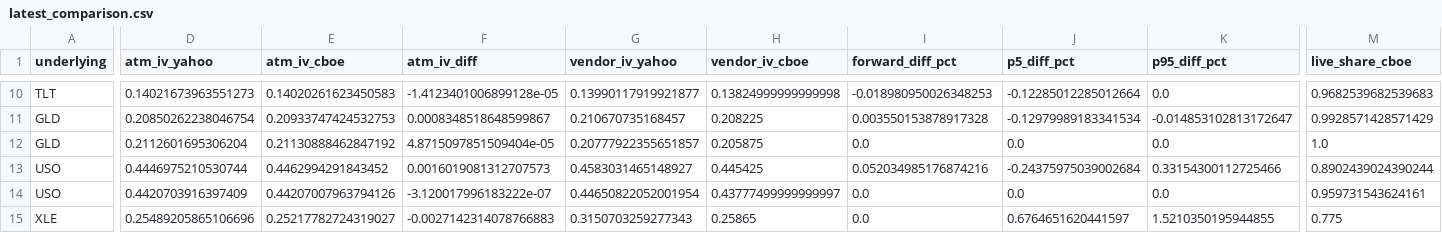
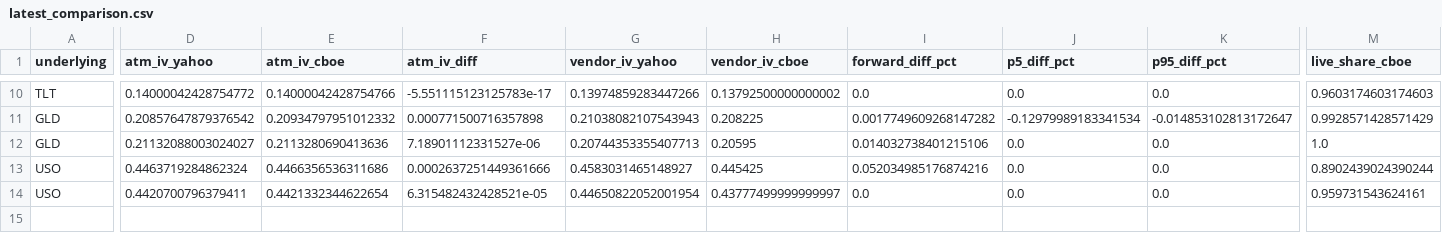
Before and after one commit to mailliw001/Market-Data-Cache-, a CSV file: data/options_cache/latest_comparison.csv, drawn as a sheet; only a part is shown, gaps mark what is left out; rows hold the shown columns only; the diff covers the shown part only; the diff names each change by its address in the sheet, - before the commit and + after, or states it on an @@ line.

```diff
--- a/data/options_cache/latest_comparison.csv
+++ b/data/options_cache/latest_comparison.csv
-D10 (atm_iv_yahoo): 0.14021673963551273
+D10 (atm_iv_yahoo): 0.14000042428754772
-E10 (atm_iv_cboe): 0.14020261623450583
+E10 (atm_iv_cboe): 0.14000042428754766
-F10 (atm_iv_diff): -1.4123401006899128e-05
+F10 (atm_iv_diff): -5.551115123125783e-17
-G10 (vendor_iv_yahoo): 0.13990117919921877
+G10 (vendor_iv_yahoo): 0.13974859283447266
-H10 (vendor_iv_cboe): 0.13824999999999998
+H10 (vendor_iv_cboe): 0.13792500000000002
-I10 (forward_diff_pct): -0.018980950026348253
+I10 (forward_diff_pct): 0.0
-J10 (p5_diff_pct): -0.12285012285012664
+J10 (p5_diff_pct): 0.0
-M10 (live_share_cboe): 0.9682539682539683
+M10 (live_share_cboe): 0.9603174603174603
-D11 (atm_iv_yahoo): 0.20850262238046754
+D11 (atm_iv_yahoo): 0.20857647879376542
-E11 (atm_iv_cboe): 0.20933747424532753
+E11 (atm_iv_cboe): 0.20934797951012332
-F11 (atm_iv_diff): 0.0008348518648599867
+F11 (atm_iv_diff): 0.000771500716357898
-G11 (vendor_iv_yahoo): 0.210670735168457
+G11 (vendor_iv_yahoo): 0.21038082107543943
-I11 (forward_diff_pct): 0.003550153878917328
+I11 (forward_diff_pct): 0.0017749609268147282
-D12 (atm_iv_yahoo): 0.2112601695306204
+D12 (atm_iv_yahoo): 0.21132088003024027
-E12 (atm_iv_cboe): 0.21130888462847192
+E12 (atm_iv_cboe): 0.2113280690413636
-F12 (atm_iv_diff): 4.8715097851509404e-05
+F12 (atm_iv_diff): 7.18901112331527e-06
-G12 (vendor_iv_yahoo): 0.20777922355651857
+G12 (vendor_iv_yahoo): 0.20744353355407713
-H12 (vendor_iv_cboe): 0.205875
+H12 (vendor_iv_cboe): 0.20595
-I12 (forward_diff_pct): 0.0
+I12 (forward_diff_pct): 0.014032738401215106
-D13 (atm_iv_yahoo): 0.4446975210530744
+D13 (atm_iv_yahoo): 0.4463719284862324
-E13 (atm_iv_cboe): 0.4462994291843452
+E13 (atm_iv_cboe): 0.4466356536311686
-F13 (atm_iv_diff): 0.0016019081312707573
+F13 (atm_iv_diff): 0.0002637251449361666
-J13 (p5_diff_pct): -0.24375975039002684
+J13 (p5_diff_pct): 0.0
-K13 (p95_diff_pct): 0.33154300112725466
+K13 (p95_diff_pct): 0.0
-D14 (atm_iv_yahoo): 0.4420703916397409
+D14 (atm_iv_yahoo): 0.4420700796379411
-E14 (atm_iv_cboe): 0.44207007963794126
+E14 (atm_iv_cboe): 0.4421332344622654
-F14 (atm_iv_diff): -3.120017996183222e-07
+F14 (atm_iv_diff): 6.315482432428521e-05
-row 15: XLE | 0.25489205865106696 | 0.25217782724319027 | -0.0027142314078766883 | 0.3150703259277343 | 0.25865 | 0.0 | 0.6764651620441597 | 1.5210350195944855 | 0.775
```
Also changed, not shown: 56 edited cells elsewhere in this file, data/options_cache/history/stats.csv, 14 other files.
